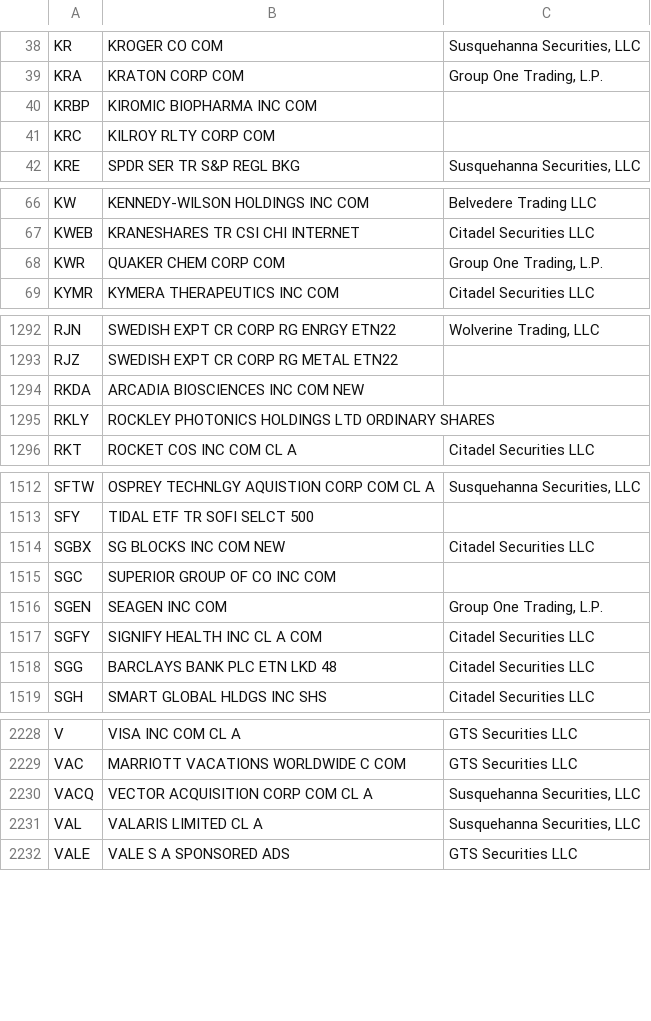
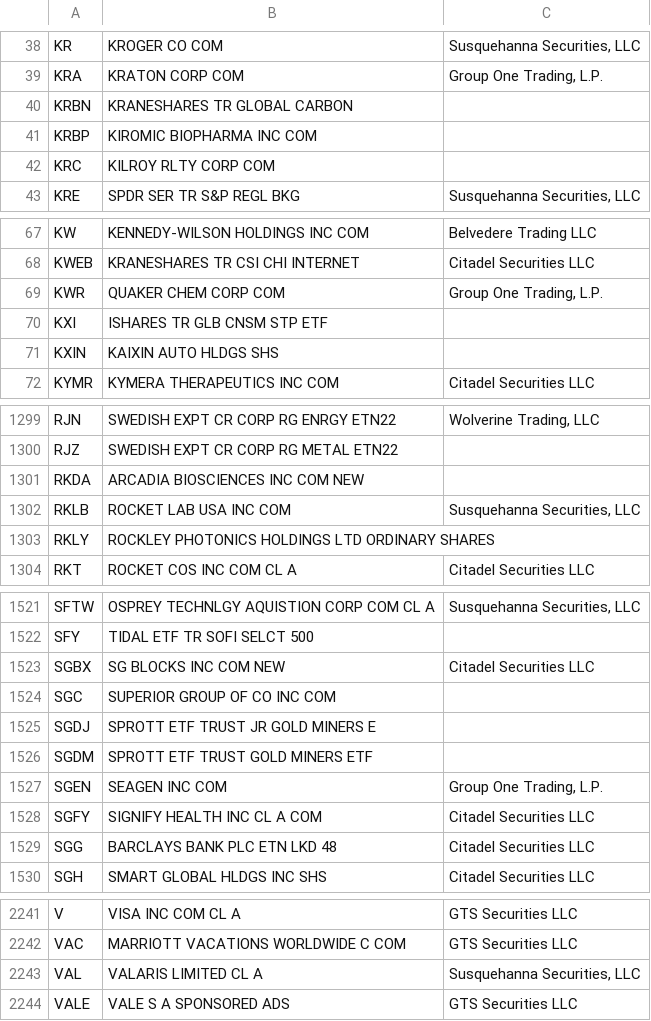
Before and after one commit to haoenhui/usa-optionable-stocks, a CSV file: options-02000.csv, drawn as a sheet; only a part is shown, gaps mark what is left out; removed rows and columns are numbered as before the commit, all else as after; the diff covers the shown part only; the diff names each change by its address in the sheet, - before the commit and + after, or states it on an @@ line.

```diff
--- a/options-02000.csv
+++ b/options-02000.csv
+row 40: KRBN | KRANESHARES TR GLOBAL CARBON
+row 70: KXI | ISHARES TR GLB CNSM STP ETF
+row 71: KXIN | KAIXIN AUTO HLDGS SHS
+row 1302: RKLB | ROCKET LAB USA INC COM | Susquehanna Securities, LLC
+row 1525: SGDJ | SPROTT ETF TRUST JR GOLD MINERS E
+row 1526: SGDM | SPROTT ETF TRUST GOLD MINERS ETF
-row 2230: VACQ | VECTOR ACQUISITION CORP COM CL A | Susquehanna Securities, LLC
```
Also changed, not shown: 13 added rows and 1 edited cell elsewhere in this file, options-00000.csv, weekly-options-00000.csv.
